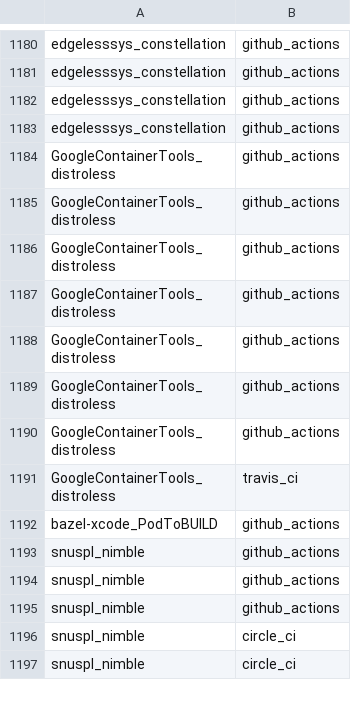
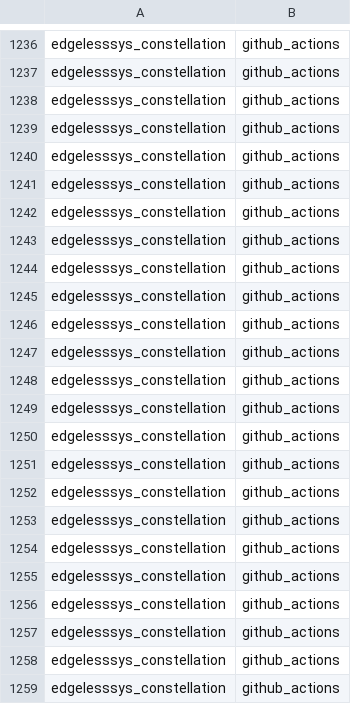
Before and after one commit to SAILResearch/replication-23-shenyu-bazel_usage, a CSV file: data/bazel-projects/ci_tool_usage.csv, drawn as a sheet; only a part is shown, gaps mark what is left out; the shorter side is filled out with more unchanged rows; the diff covers the shown part only.

```diff
--- a/data/bazel-projects/ci_tool_usage.csv
+++ b/data/bazel-projects/ci_tool_usage.csv
@@ -1183 +1239,21 @@ edgelesssys_constellation,github_actions
 edgelesssys_constellation,github_actions
+edgelesssys_constellation,github_actions
+edgelesssys_constellation,github_actions
+edgelesssys_constellation,github_actions
+edgelesssys_constellation,github_actions
+edgelesssys_constellation,github_actions
+edgelesssys_constellation,github_actions
+edgelesssys_constellation,github_actions
+edgelesssys_constellation,github_actions
+edgelesssys_constellation,github_actions
+edgelesssys_constellation,github_actions
+edgelesssys_constellation,github_actions
+edgelesssys_constellation,github_actions
+edgelesssys_constellation,github_actions
+edgelesssys_constellation,github_actions
+edgelesssys_constellation,github_actions
+edgelesssys_constellation,github_actions
+edgelesssys_constellation,github_actions
+edgelesssys_constellation,github_actions
+edgelesssys_constellation,github_actions
+edgelesssys_constellation,github_actions
```
Also changed, not shown: 73 added rows elsewhere in this file, data/maven-small-projects/build_command_arg_size.csv, data/processed/maven-large-projects-feature_usage.csv, 29 other files.
